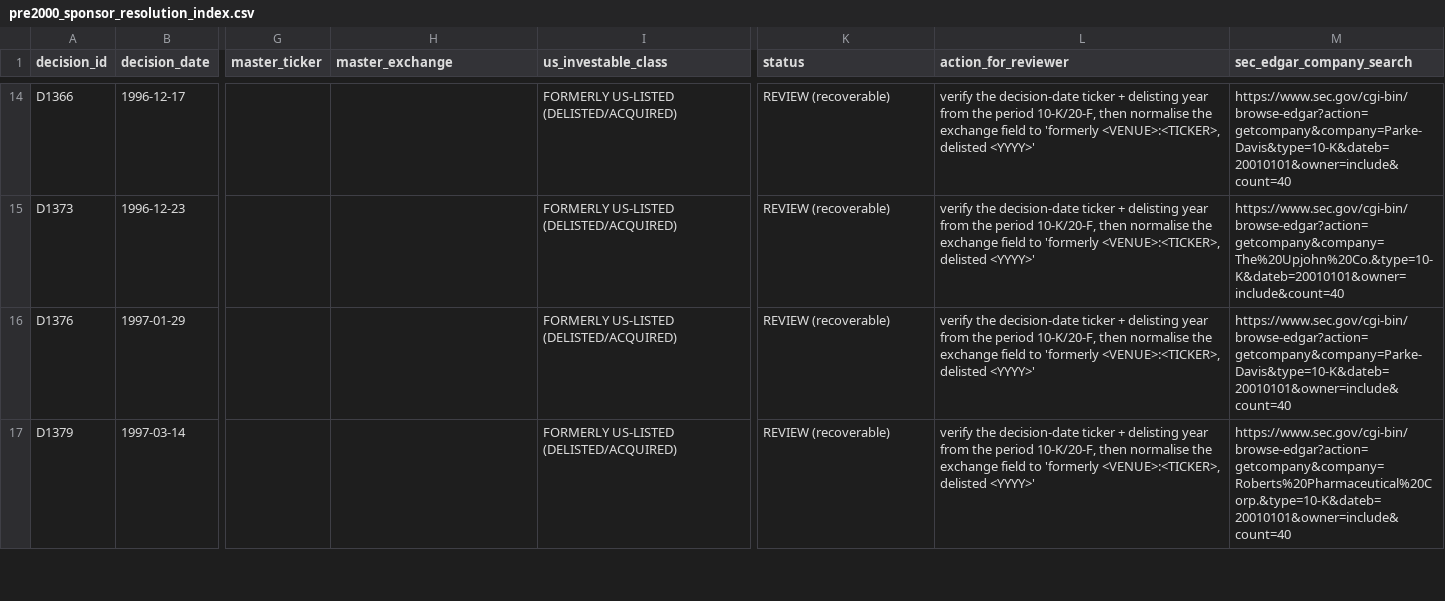
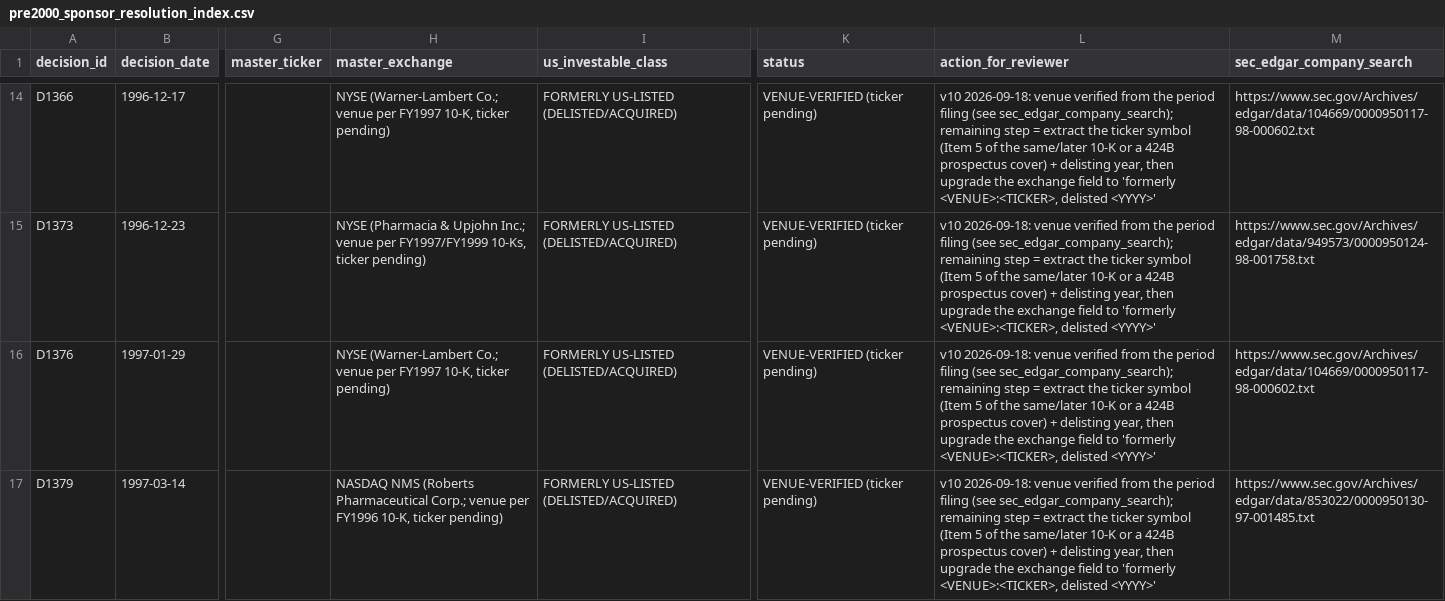
Before and after one commit to buffedlizard55-lab/DrugAnalysis, a CSV file: data/pre2000_sponsor_resolution_index.csv, drawn as a sheet; only a part is shown, gaps mark what is left out; the diff covers the shown part only; the diff names each change by its address in the sheet, - before the commit and + after, or states it on an @@ line.

Commit message:
v10: complete pre-2000 audit (1985-2000, 492 rows), close pathway reconciliation (64 rows, 0 conflicts), first EDGAR evidence pass on sponsor worklist
- Pre-2000 audit extended 1996-2000 -> full 1985-2000 era: 492/492 rows,
  443 VERIFIED_ALL_LAYERS, 33 table+Compilation, 3 Compilation+openFDA,
  1 Compilation-only, 0 UNRESOLVED, 0 date conflicts; year pins asserted
  for all 16 years; all 22 new openFDA absences live-re-checked on
  api.fda.gov by number AND brand (13 NOT_FOUND, 5 no-submissions,
  1 brand-under-later-licence, 1 orig-date-differs) + positive controls
  staged verbatim in data/staging/pre2000_live_checks.json
- Pathway reconciliation: the 35 PATHWAY_CONFLICT flags closed plus 29
  unflagged disagreements found by a full master-vs-Compilation sweep ->
  64 rows corrected with dated notes, 0 conflicts remaining. Decisive new
  primary sources: FDA 2024/2025 annual-report Priority Review lists
  (media/184967, media/190705) captured verbatim; 2011-2016 hand-entered
  Priority values had no review column in their cited year tables
  (verified on archived captures); 9 Accelerated-only rows ->
  Priority;Accelerated (Compilation+openFDA agree); 8 qualified
  Accelerated tokens appended; 10 voucher rows documented (reports
  exclude vouchers); Eraxis/Sabril qualified-priority notes
- Sponsor worklist: period 10-Ks fetched live from SEC EDGAR; Agouron
  RESOLVED as NASDAQ:AGPH (v9 hand-off 'AGRN' was wrong), 18 rows
  VENUE-VERIFIED (Advanced Magnetics = AMEX, not Nasdaq), 3
  CITATION-LOCATED, 3 ATTRIBUTION-CASE; evidence with verbatim quotes in
  data/staging/pre2000_sponsor_edgar_evidence.json
- Price events complete: snapshots 978 -> 979 (ORPH 1998 recorded
  delisted-symbol failure; AKAO failure re-keyed to corrected date);
  full sweep proves 0 missing events for every US-listed master row
- 3 ticker/class irregularities flagged notes-only (D442/D452/D999)
- Era analysis rebuilt with audit columns for all 16 years; core table
  and 750 company scores regenerated; validator extended (PASS);
  site Pre-2000 tab updated to the full era

Co-authored-by: arena-agent <297053741+arena-agent@users.noreply.github.com>

```diff
--- a/data/pre2000_sponsor_resolution_index.csv
+++ b/data/pre2000_sponsor_resolution_index.csv
-H14 (master_exchange): (empty)
+H14 (master_exchange): NYSE (Warner-Lambert Co.; venue per FY1997 10-K, ticker pending)
-K14:K17 (status): REVIEW (recoverable)
+K14:K17 (status): VENUE-VERIFIED (ticker pending)
-L14:L17 (action_for_reviewer): verify the decision-date ticker + delisting year from the period 10-K/20-F, then normalise the exchange…
+L14:L17 (action_for_reviewer): v10 2026-09-18: venue verified from the period filing (see sec_edgar_company_search); remaining step = extract the ticker symbol (Item 5 of the same/later 10-K or a 424B prospectus cover) + delisting year, then upgrade the exchange…
-M14 (sec_edgar_company_search): https://www.sec.gov/cgi-bin/browse-edgar?action=getcompany&company=Parke-Davis&type=10-K&dateb=20010101&owner=include&count=40
+M14 (sec_edgar_company_search): https://www.sec.gov/Archives/edgar/data/104669/0000950117-98-000602.txt
-H15 (master_exchange): (empty)
+H15 (master_exchange): NYSE (Pharmacia & Upjohn Inc.; venue per FY1997/FY1999 10-Ks, ticker pending)
-M15 (sec_edgar_company_search): https://www.sec.gov/cgi-bin/browse-edgar?action=getcompany&company=The%20Upjohn%20Co.&type=10-K&dateb=20010101&owner=include&count=40
+M15 (sec_edgar_company_search): https://www.sec.gov/Archives/edgar/data/949573/0000950124-98-001758.txt
-H16 (master_exchange): (empty)
+H16 (master_exchange): NYSE (Warner-Lambert Co.; venue per FY1997 10-K, ticker pending)
-M16 (sec_edgar_company_search): https://www.sec.gov/cgi-bin/browse-edgar?action=getcompany&company=Parke-Davis&type=10-K&dateb=20010101&owner=include&count=40
+M16 (sec_edgar_company_search): https://www.sec.gov/Archives/edgar/data/104669/0000950117-98-000602.txt
-H17 (master_exchange): (empty)
+H17 (master_exchange): NASDAQ NMS (Roberts Pharmaceutical Corp.; venue per FY1996 10-K, ticker pending)
-M17 (sec_edgar_company_search): https://www.sec.gov/cgi-bin/browse-edgar?action=getcompany&company=Roberts%20Pharmaceutical%20Corp.&type=10-K&dateb=20010101&owner=include&count=40
+M17 (sec_edgar_company_search): https://www.sec.gov/Archives/edgar/data/853022/0000950130-97-001485.txt
```
Also changed, not shown: 75 edited cells elsewhere in this file, data/company_scores.csv, data/core_analysis_table.csv, 23 other files.
